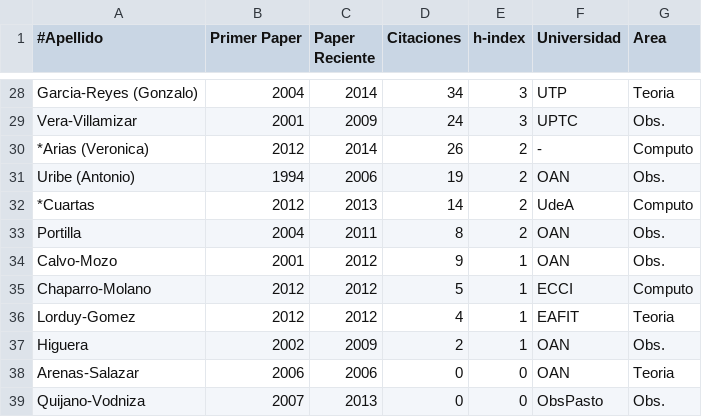
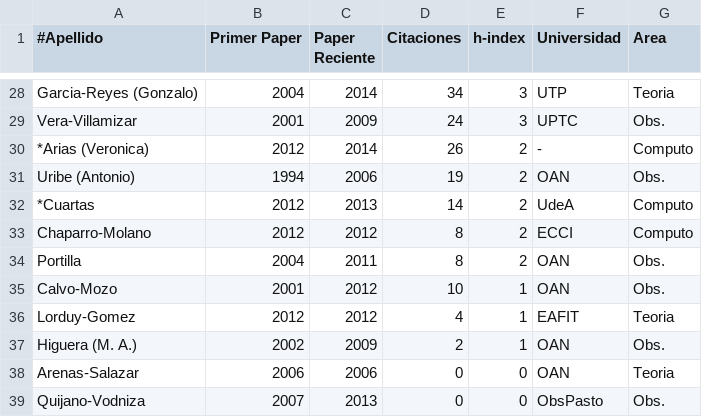
Before and after one commit to ColombianAstronomy/ProductividadAstronomica, a CSV file: ADS_stats_colombia.csv, drawn as a sheet; only a part is shown, gaps mark what is left out.

Commit message:
por debajo

```diff
--- a/ADS_stats_colombia.csv
+++ b/ADS_stats_colombia.csv
@@ -32,7 +32,7 @@ Uribe (Antonio), 	1994,	2006, 19,		2,	OAN, Obs.
 *Cuartas		,	2012,	2013, 14,		2,	UdeA, Computo
+Chaparro-Molano,	2012,	2012, 8,		2,	ECCI, Computo
 Portilla	,	2004,	2011, 8,		2,	OAN, Obs.
-Calvo-Mozo	,	2001,	2012, 9,		1,	OAN, Obs.
-Chaparro-Molano,	2012,	2012, 5,		1,	ECCI, Computo
+Calvo-Mozo	,	2001,	2012, 10,		1,	OAN, Obs.
 Lorduy-Gomez, 		2012,	2012, 4,		1,	EAFIT, Teoria
-Higuera 	,	2002,	2009, 2,		1,	OAN, Obs.
+Higuera (M. A.) ,	2002,	2009, 2,		1,	OAN, Obs.
 Arenas-Salazar, 	2006, 	2006, 0, 		0, 	OAN, Teoria
```
